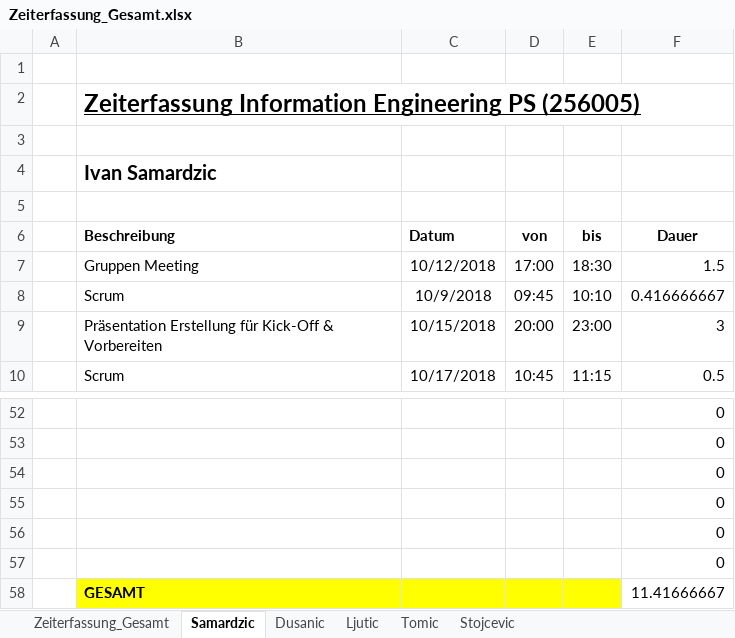
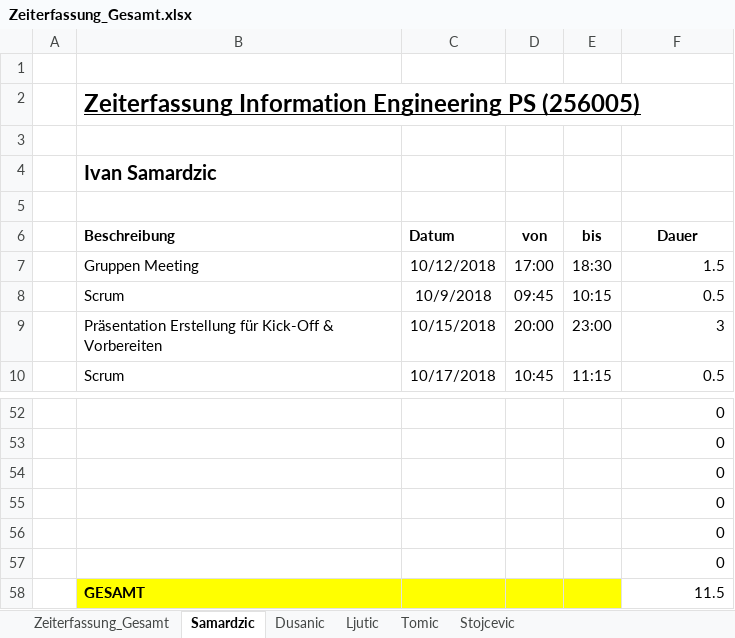
Before and after one commit to MilosTomic123/PS_InfoEng, an Excel workbook: Zeiterfassung/Zeiterfassung_Gesamt.xlsx, sheet Samardzic, drawn as a sheet; only a part is shown, gaps mark what is left out; values as stored, in another font and other column widths than the file's, no borders; table styles not drawn; the diff names each change by its address in the sheet, - before the commit and + after, or states it on an @@ line.

```diff
--- a/Zeiterfassung/Zeiterfassung_Gesamt.xlsx (sheet Samardzic)
+++ b/Zeiterfassung/Zeiterfassung_Gesamt.xlsx (sheet Samardzic)
-E8 (bis): 10:10
+E8 (bis): 10:15
-F8 (Dauer): 0.416666667
+F8 (Dauer): 0.5
-F58 (Dauer): 11.41666667
+F58 (Dauer): 11.5
```
Also changed, not shown: sheet Zeiterfassung_Gesamt, charts or pictures.
